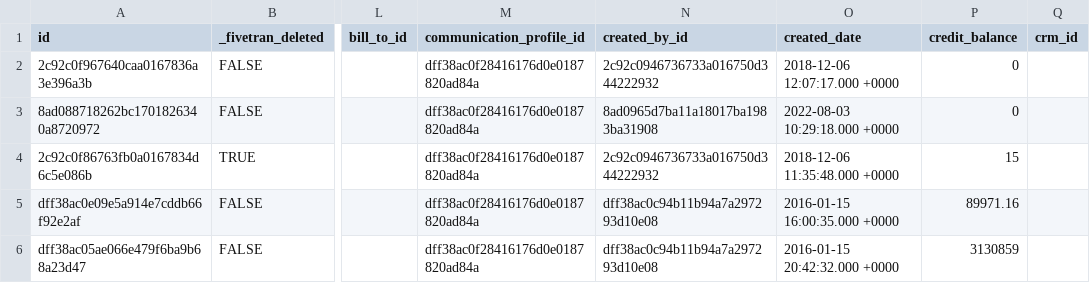
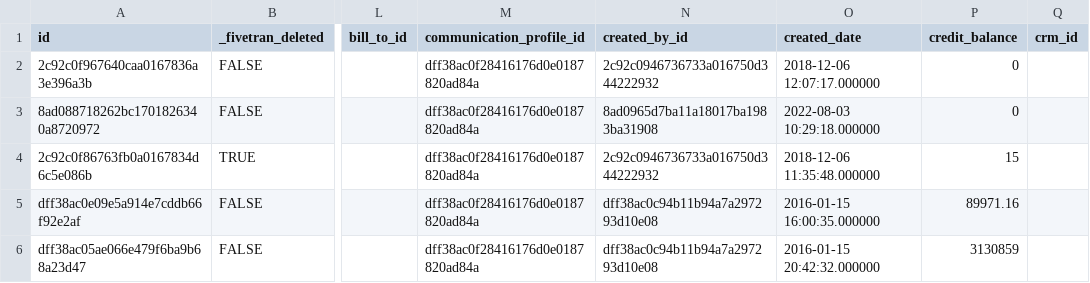
Before and after one commit to fivetran/dbt_zuora, a CSV file: integration_tests/seeds/zuora_account_data.csv, drawn as a sheet; only a part is shown, gaps mark what is left out; the diff names each change by its address in the sheet, - before the commit and + after, or states it on an @@ line.

Commit message:
seed update

```diff
--- a/integration_tests/seeds/zuora_account_data.csv
+++ b/integration_tests/seeds/zuora_account_data.csv
-O2 (created_date): 2018-12-06 12:07:17.000 +0000
+O2 (created_date): 2018-12-06 12:07:17.000000
-O3 (created_date): 2022-08-03 10:29:18.000 +0000
+O3 (created_date): 2022-08-03 10:29:18.000000
-O4 (created_date): 2018-12-06 11:35:48.000 +0000
+O4 (created_date): 2018-12-06 11:35:48.000000
-O5 (created_date): 2016-01-15 16:00:35.000 +0000
+O5 (created_date): 2016-01-15 16:00:35.000000
-O6 (created_date): 2016-01-15 20:42:32.000 +0000
+O6 (created_date): 2016-01-15 20:42:32.000000
```
